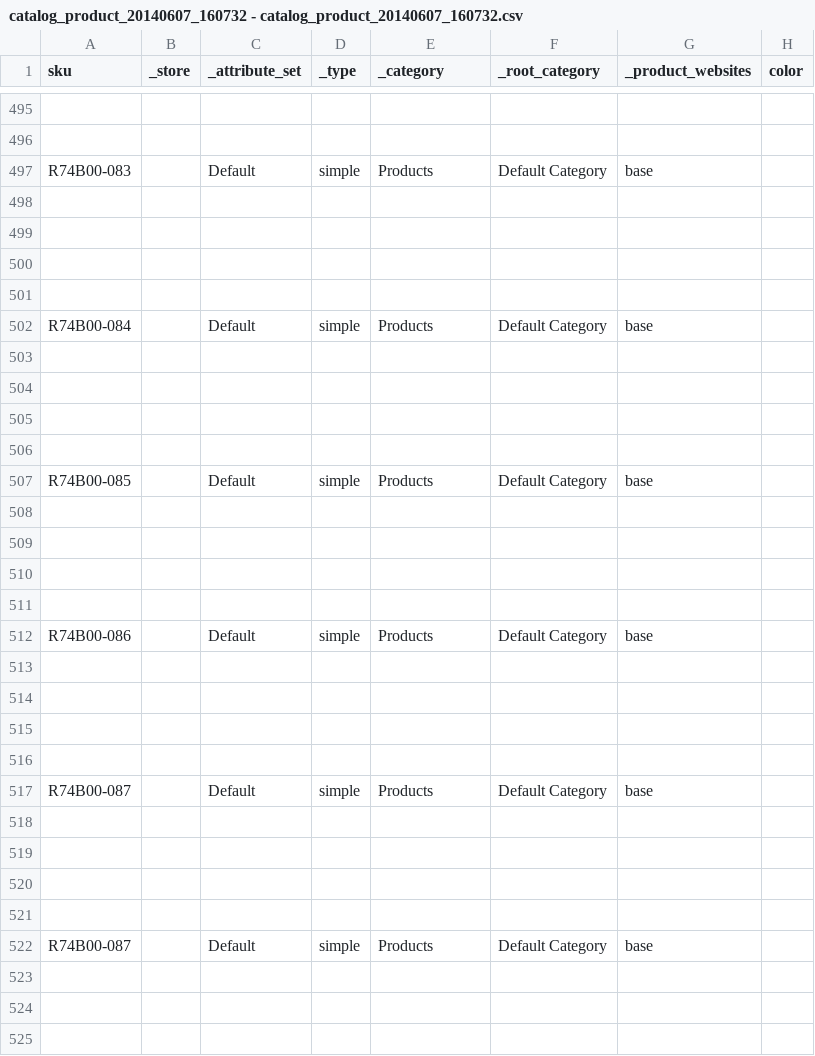
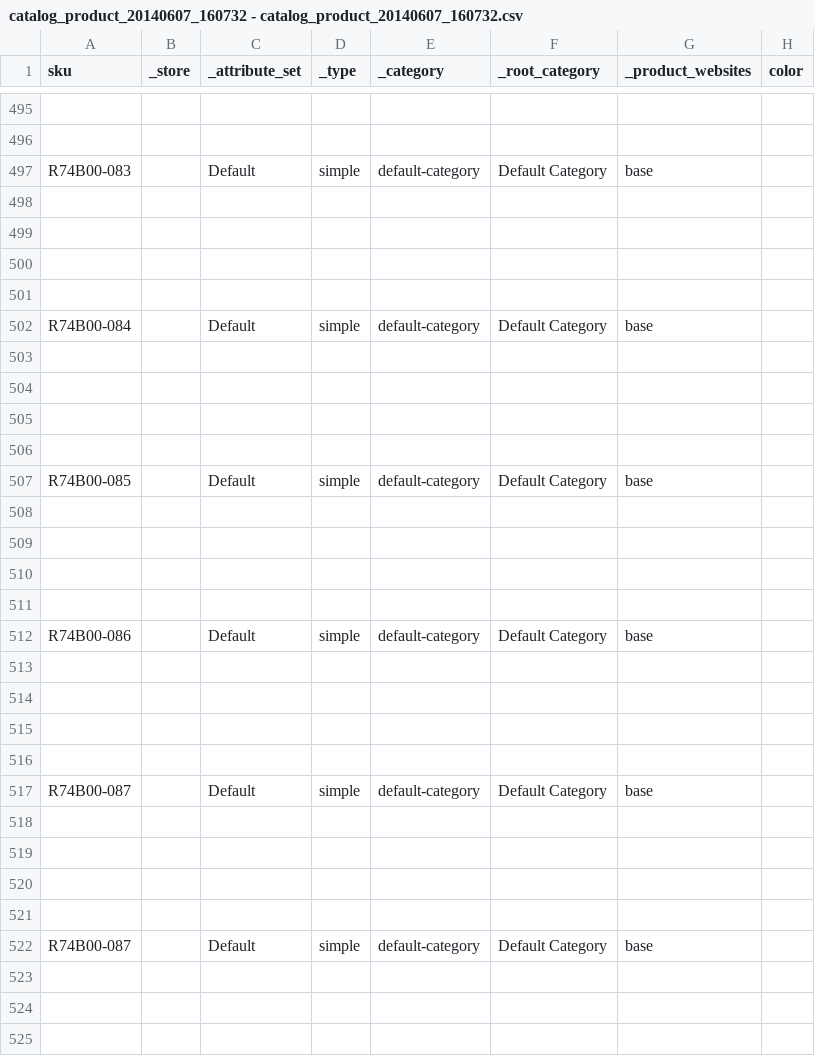
Before and after one commit to rattanoutdoorfurniture/rattan-outdoor-furniture, a CSV file: media/MagentoImport/products/catalog_product_20140607_160732 - catalog_product_20140607_160732.csv, drawn as a sheet; only a part is shown, gaps mark what is left out; the diff covers the shown part only; the diff names each change by its address in the sheet, - before the commit and + after, or states it on an @@ line.

Commit message:
Product Import; Work From Friday / Saturday As we talked about friday morning, I was going to start entering some of the products. When Sadie sent the list over, I noticed it was in excel, and it made me think about the import script for magento. I expo rted the two fake products,  and added the products form this list Sadie gave me. Looking over this file, it didn't look too difficult, and I would have been spending the better part of a week, if not a full week, entering all those things in. To make a long sto ry short (because this ended up being a very tedio proces), I ended up being able to create a spreadsheet on google drive (even better, so maybe i can tie this into my google import script later), which auto fills the category and and some other values based on the keyword (aka product name). We do need to separate the categories from the products, be I can have Sadie help with splitting the list. And I now comprehend how the hidden and visible categories and pages will work. And play out from a code stand point. I am going to attempt to give a revision history of these edits to this file, although i'm not sure how well it will work. But I think it should. And the first commit here will update the code fixes (3 magento bug fixes actually), and I fixed a few other things. Name ly the product page images and color swatch. There was a bug in there. I will add this to the README.
Former-commit-id: a20c0e80a97dc5b675c8eed38300973f61c097ae

```diff
--- a/media/MagentoImport/products/catalog_product_20140607_160732 - catalog_product_20140607_160732.csv
+++ b/media/MagentoImport/products/catalog_product_20140607_160732 - catalog_product_20140607_160732.csv
-E497 (_category): Products
+E497 (_category): default-category
-E502 (_category): Products
+E502 (_category): default-category
-E507 (_category): Products
+E507 (_category): default-category
-E512 (_category): Products
+E512 (_category): default-category
-E517 (_category): Products
+E517 (_category): default-category
-E522 (_category): Products
+E522 (_category): default-category
```
Also changed, not shown: 188 edited cells elsewhere in this file.
